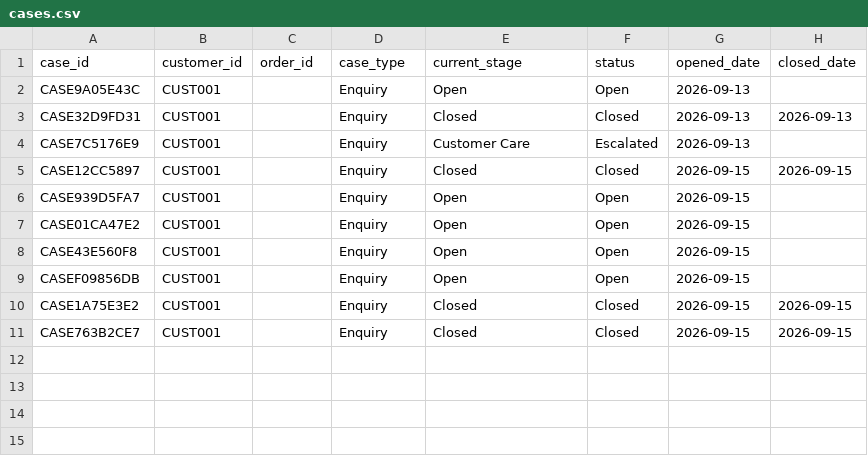
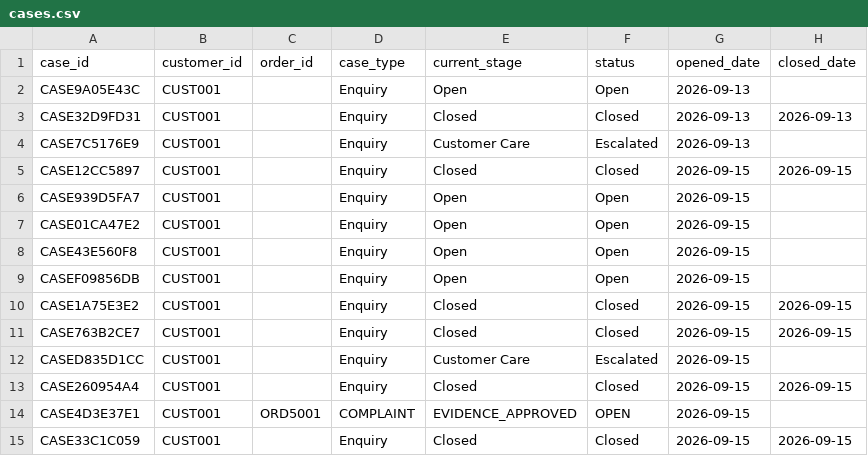
Before and after one commit to SelinaSahu85/E-commerce-Chatbot-main, a CSV file: datasets/transaction_data/cases.csv, drawn as a sheet; the diff names each change by its address in the sheet, - before the commit and + after, or states it on an @@ line.

```diff
--- a/datasets/transaction_data/cases.csv
+++ b/datasets/transaction_data/cases.csv
+row 12: CASED835D1CC | CUST001 |  | Enquiry | Customer Care | Escalated | 2026-09-15
+row 13: CASE260954A4 | CUST001 |  | Enquiry | Closed | Closed | 2026-09-15 | 2026-09-15
+row 14: CASE4D3E37E1 | CUST001 | ORD5001 | COMPLAINT | EVIDENCE_APPROVED | OPEN | 2026-09-15
+row 15: CASE33C1C059 | CUST001 |  | Enquiry | Closed | Closed | 2026-09-15 | 2026-09-15
```
Also changed, not shown: datasets/transaction_data/audit_logs.csv, datasets/transaction_data/complaints.csv, 15 other files.
